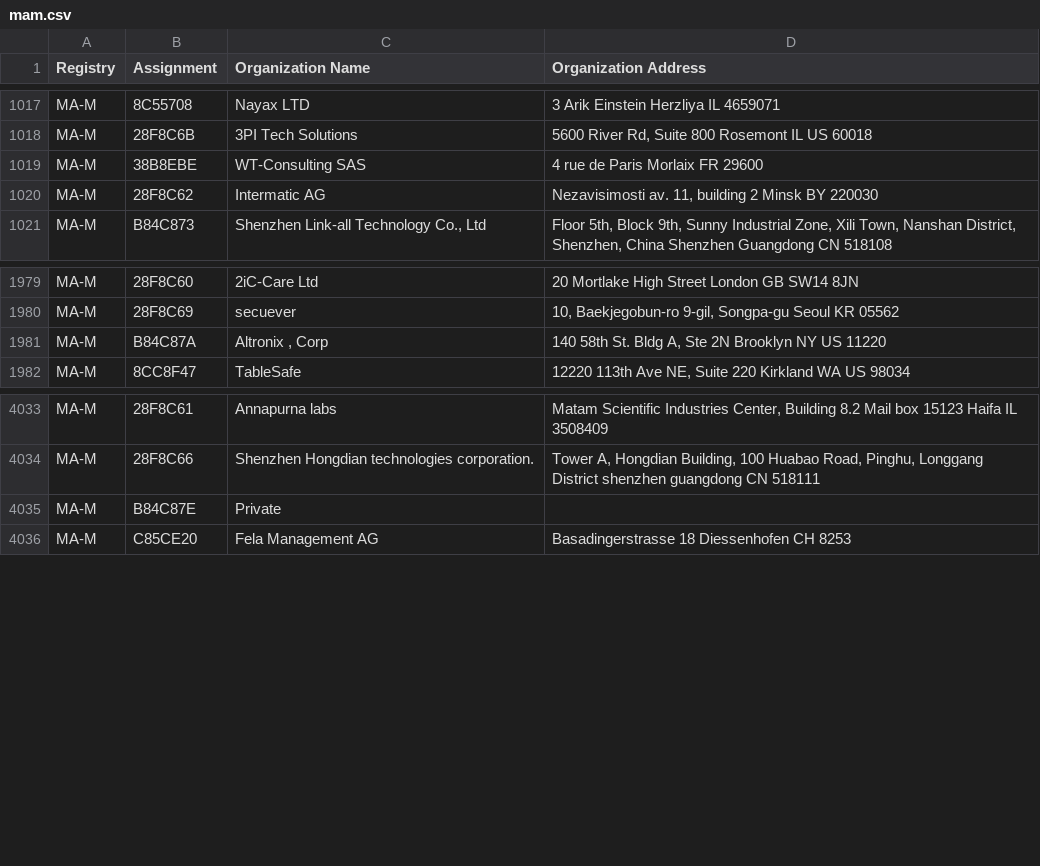
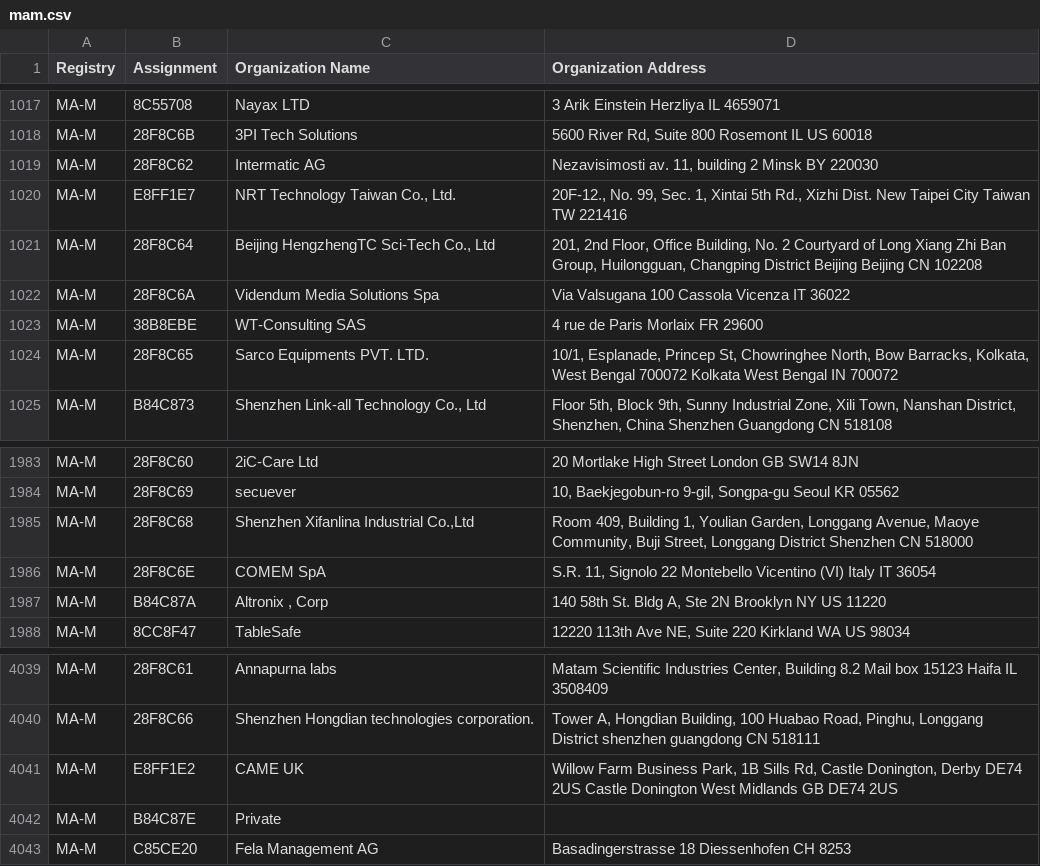
Before and after one commit to bedestall5/mac-tracker, a CSV file: data/ieee/mam.csv, drawn as a sheet; only a part is shown, gaps mark what is left out.

```diff
--- a/data/ieee/mam.csv
+++ b/data/ieee/mam.csv
@@ -1032,4 +1032,8 @@ MA-M,8C55708,Nayax LTD,3 Arik Einstein  Herzliya   IL 4659071
 MA-M,28F8C6B,3PI Tech Solutions,"5600 River Rd, Suite 800 Rosemont IL US 60018 "
-MA-M,38B8EBE,WT-Consulting SAS,4 rue de Paris Morlaix  FR 29600
 MA-M,28F8C62,Intermatic AG,"Nezavisimosti av. 11, building 2 Minsk  BY 220030 "
+MA-M,E8FF1E7,"NRT Technology Taiwan Co., Ltd.","20F-12., No. 99, Sec. 1, Xintai 5th Rd., Xizhi Dist. New Taipei City Taiwan TW 221416 "
+MA-M,28F8C64,"Beijing HengzhengTC Sci-Tech Co., Ltd","201, 2nd Floor, Office Building, No. 2 Courtyard of Long Xiang Zhi Ban Group, Huilongguan, Changping District Beijing Beijing CN 102208 "
+MA-M,28F8C6A,Videndum Media Solutions Spa,Via Valsugana 100 Cassola Vicenza IT 36022
+MA-M,38B8EBE,WT-Consulting SAS,4 rue de Paris Morlaix  FR 29600
+MA-M,28F8C65,Sarco Equipments PVT. LTD.,"10/1, Esplanade, Princep St, Chowringhee North, Bow Barracks, Kolkata, West Bengal 700072 Kolkata West Bengal IN 700072 "
 MA-M,B84C873,"Shenzhen Link-all Technology Co., Ltd","Floor 5th, Block 9th, Sunny Industrial Zone, Xili Town, Nanshan District, Shenzhen, China  Shenzhen Guangdong CN 518108 "
@@ -2009,2 +2013,4 @@ MA-M,28F8C60,2iC-Care Ltd,20 Mortlake High Street London  GB SW14 8JN
 MA-M,28F8C69,secuever,"10, Baekjegobun-ro 9-gil, Songpa-gu Seoul  KR 05562 "
+MA-M,28F8C68,"Shenzhen Xifanlina Industrial Co.,Ltd","Room 409, Building 1, Youlian Garden, Longgang Avenue, Maoye Community, Buji Street, Longgang District Shenzhen  CN 518000 "
+MA-M,28F8C6E,COMEM SpA,"S.R. 11, Signolo 22 Montebello Vicentino (VI) Italy IT 36054  "
 MA-M,B84C87A,"Altronix , Corp","140 58th St. Bldg A, Ste 2N Brooklyn NY US 11220 "
@@ -4092,2 +4098,3 @@ MA-M,28F8C61,Annapurna labs,"Matam Scientific Industries Center,   Building 8.2
 MA-M,28F8C66,Shenzhen Hongdian technologies corporation.,"Tower A, Hongdian Building, 100 Huabao Road, Pinghu, Longgang District shenzhen guangdong CN 518111 "
+MA-M,E8FF1E2,CAME UK,"Willow Farm Business Park, 1B Sills Rd, Castle Donington, Derby DE74 2US Castle Donington West Midlands GB DE74 2US "
 MA-M,B84C87E,Private,
```
Also changed, not shown: data/ieee/oui36.csv, 2 other files.
